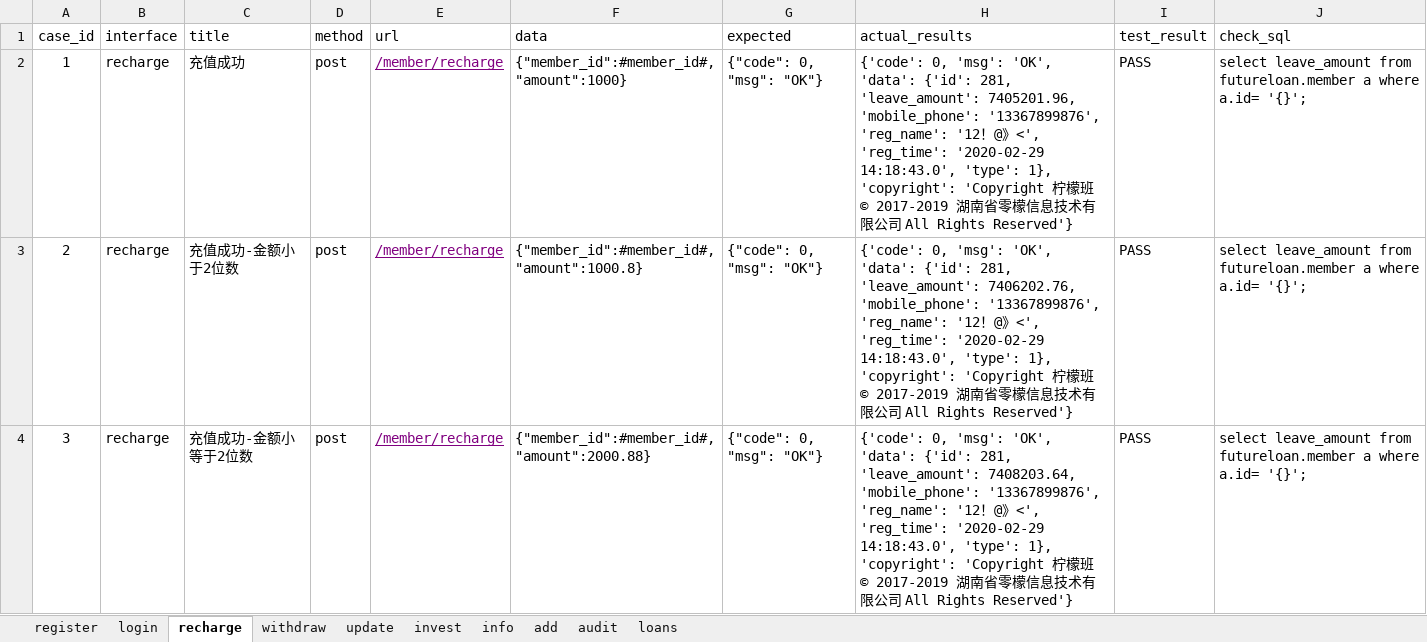
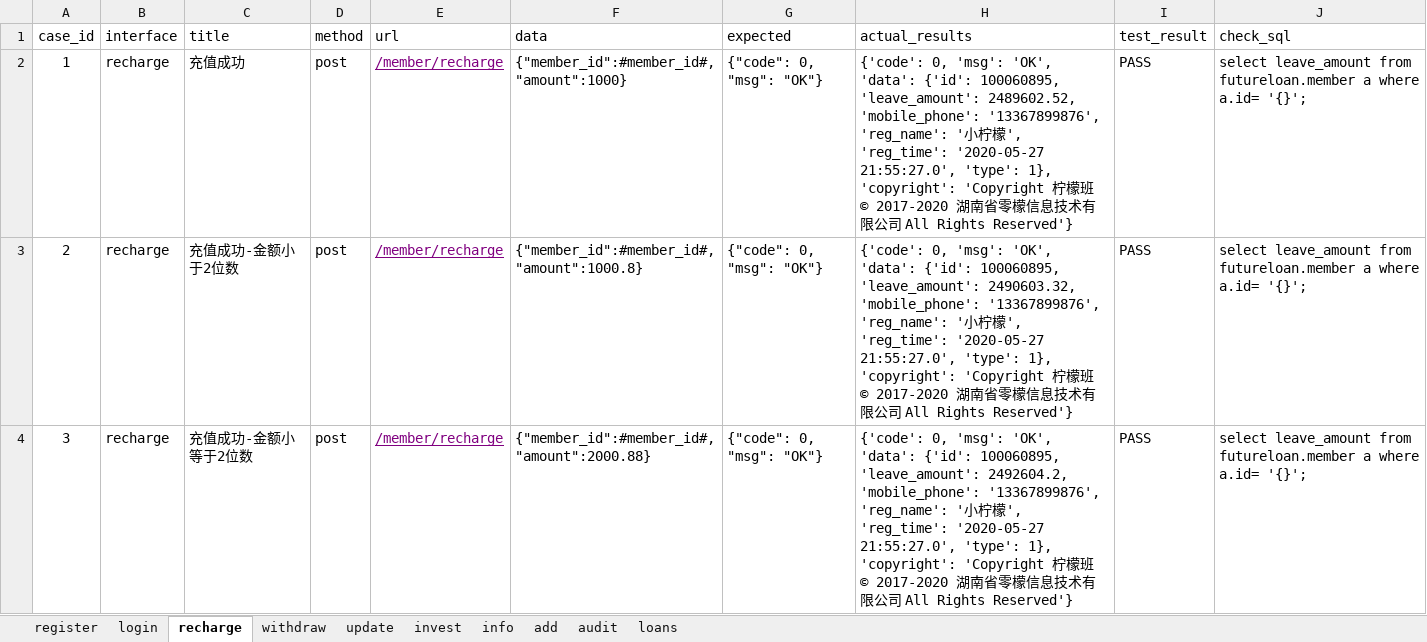
Before and after one commit to yuangaojun/jiekou_27, an Excel workbook: case_data/cases_code.xlsx, sheet recharge, drawn as a sheet; only a part is shown; values as stored, in another font and other column widths than the file's, no borders; the diff covers the shown part only; the diff names each change by its address in the sheet, - before the commit and + after, or states it on an @@ line.

```diff
--- a/case_data/cases_code.xlsx (sheet recharge)
+++ b/case_data/cases_code.xlsx (sheet recharge)
-H2 (actual_results): …'data': {'id': 281, 'leave_amount': 7405201.96, 'mobile_phone': '13367899876', 'reg_name': '12！@》<', 'reg_time': '2020-02-29 14:18:43.0', 'type': 1}, 'copyright': 'Copyright 柠檬班 © 2017-2019 湖南…
+H2 (actual_results): …'data': {'id': 100060895, 'leave_amount': 2489602.52, 'mobile_phone': '13367899876', 'reg_name': '小柠檬', 'reg_time': '2020-05-27 21:55:27.0', 'type': 1}, 'copyright': 'Copyright 柠檬班 © 2017-2020 湖南…
-H3 (actual_results): …'data': {'id': 281, 'leave_amount': 7406202.76, 'mobile_phone': '13367899876', 'reg_name': '12！@》<', 'reg_time': '2020-02-29 14:18:43.0', 'type': 1}, 'copyright': 'Copyright 柠檬班 © 2017-2019 湖南…
+H3 (actual_results): …'data': {'id': 100060895, 'leave_amount': 2490603.32, 'mobile_phone': '13367899876', 'reg_name': '小柠檬', 'reg_time': '2020-05-27 21:55:27.0', 'type': 1}, 'copyright': 'Copyright 柠檬班 © 2017-2020 湖南…
-H4 (actual_results): …'data': {'id': 281, 'leave_amount': 7408203.64, 'mobile_phone': '13367899876', 'reg_name': '12！@》<', 'reg_time': '2020-02-29 14:18:43.0', 'type': 1}, 'copyright': 'Copyright 柠檬班 © 2017-2019 湖南…
+H4 (actual_results): …'data': {'id': 100060895, 'leave_amount': 2492604.2, 'mobile_phone': '13367899876', 'reg_name': '小柠檬', 'reg_time': '2020-05-27 21:55:27.0', 'type': 1}, 'copyright': 'Copyright 柠檬班 © 2017-2020 湖南…
```
Also changed, not shown: 9 edited cells elsewhere in this sheet, sheet add, sheet register, sheet withdraw, sheet login, sheet audit, 3 other files.
